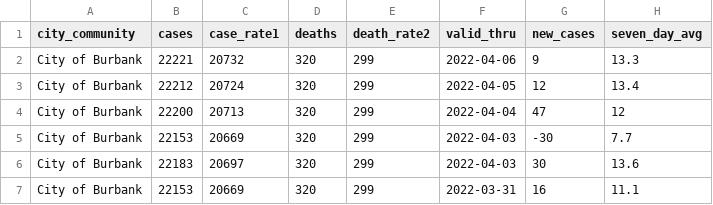
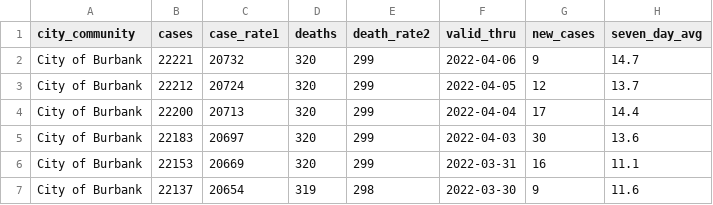
Before and after one commit to xianleonard/covidscraper, a CSV file: Output/covidburbank.csv, drawn as a sheet; only a part is shown; the shorter side is filled out with more unchanged rows.

Commit message:
Data Updated

```diff
--- a/Output/covidburbank.csv
+++ b/Output/covidburbank.csv
@@ -1,6 +1,5 @@
 city_community,cases,case_rate1,deaths,death_rate2,valid_thru,new_cases,seven_day_avg
-City of Burbank,22221,20732,320,299,2022-04-06,9,13.3
-City of Burbank,22212,20724,320,299,2022-04-05,12,13.4
-City of Burbank,22200,20713,320,299,2022-04-04,47,12
-City of Burbank,22153,20669,320,299,2022-04-03,-30,7.7
+City of Burbank,22221,20732,320,299,2022-04-06,9,14.7
+City of Burbank,22212,20724,320,299,2022-04-05,12,13.7
+City of Burbank,22200,20713,320,299,2022-04-04,17,14.4
 City of Burbank,22183,20697,320,299,2022-04-03,30,13.6
```
Also changed, not shown: 1 other file.
